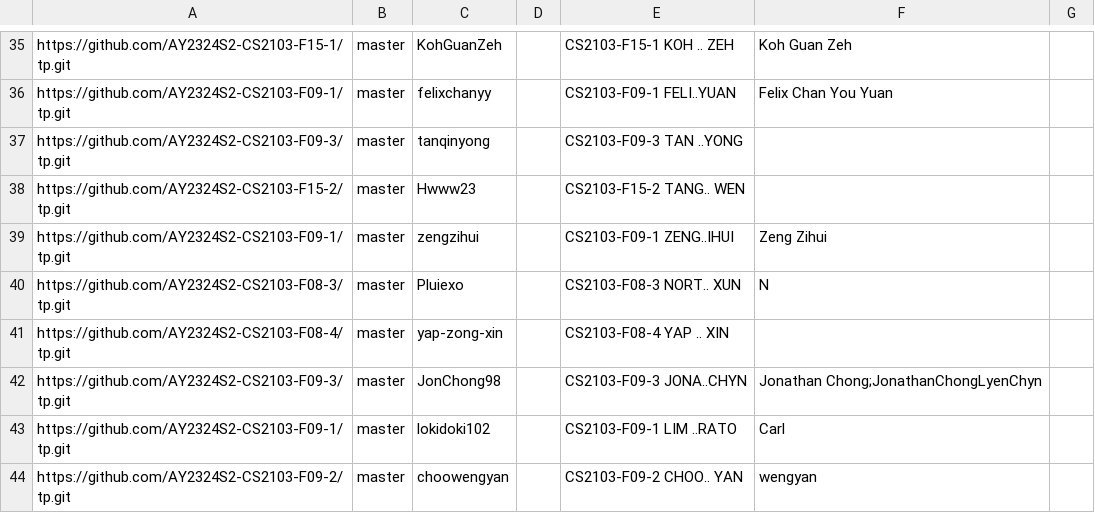
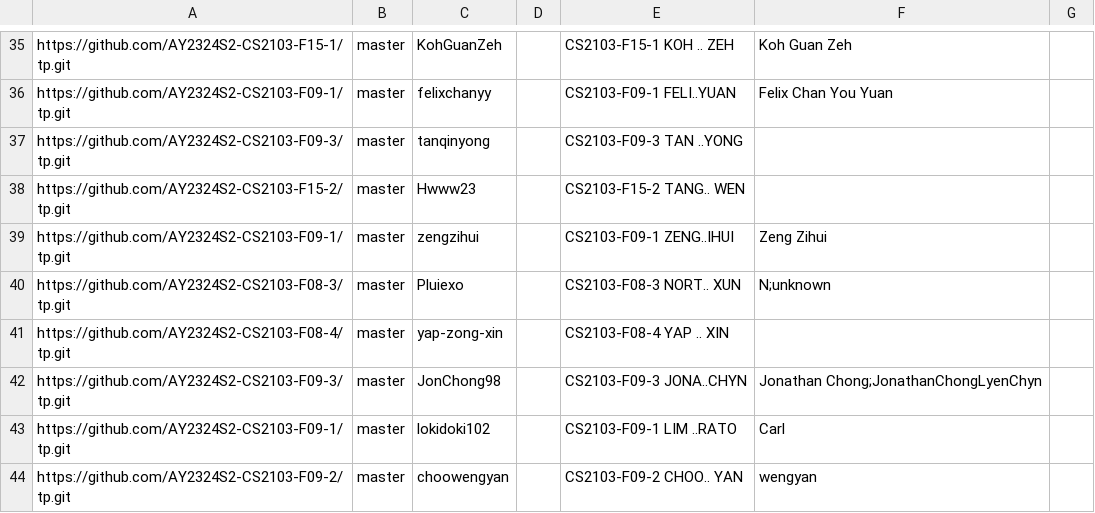
Before and after one commit to nus-cs2103-AY2324S2/tp-dashboard, a CSV file: configs/author-config.csv, drawn as a sheet; only a part is shown, gaps mark what is left out.

Commit message:
Update configs

```diff
--- a/configs/author-config.csv
+++ b/configs/author-config.csv
@@ -39,3 +39,3 @@ https://github.com/AY2324S2-CS2103-F15-2/tp.git,master,Hwww23,,CS2103-F15-2 TANG
 https://github.com/AY2324S2-CS2103-F09-1/tp.git,master,zengzihui,,CS2103-F09-1 ZENG..IHUI,Zeng Zihui,
-https://github.com/AY2324S2-CS2103-F08-3/tp.git,master,Pluiexo,,CS2103-F08-3 NORT.. XUN,N,
+https://github.com/AY2324S2-CS2103-F08-3/tp.git,master,Pluiexo,,CS2103-F08-3 NORT.. XUN,N;unknown,
 https://github.com/AY2324S2-CS2103-F08-4/tp.git,master,yap-zong-xin,,CS2103-F08-4 YAP .. XIN,,
```
